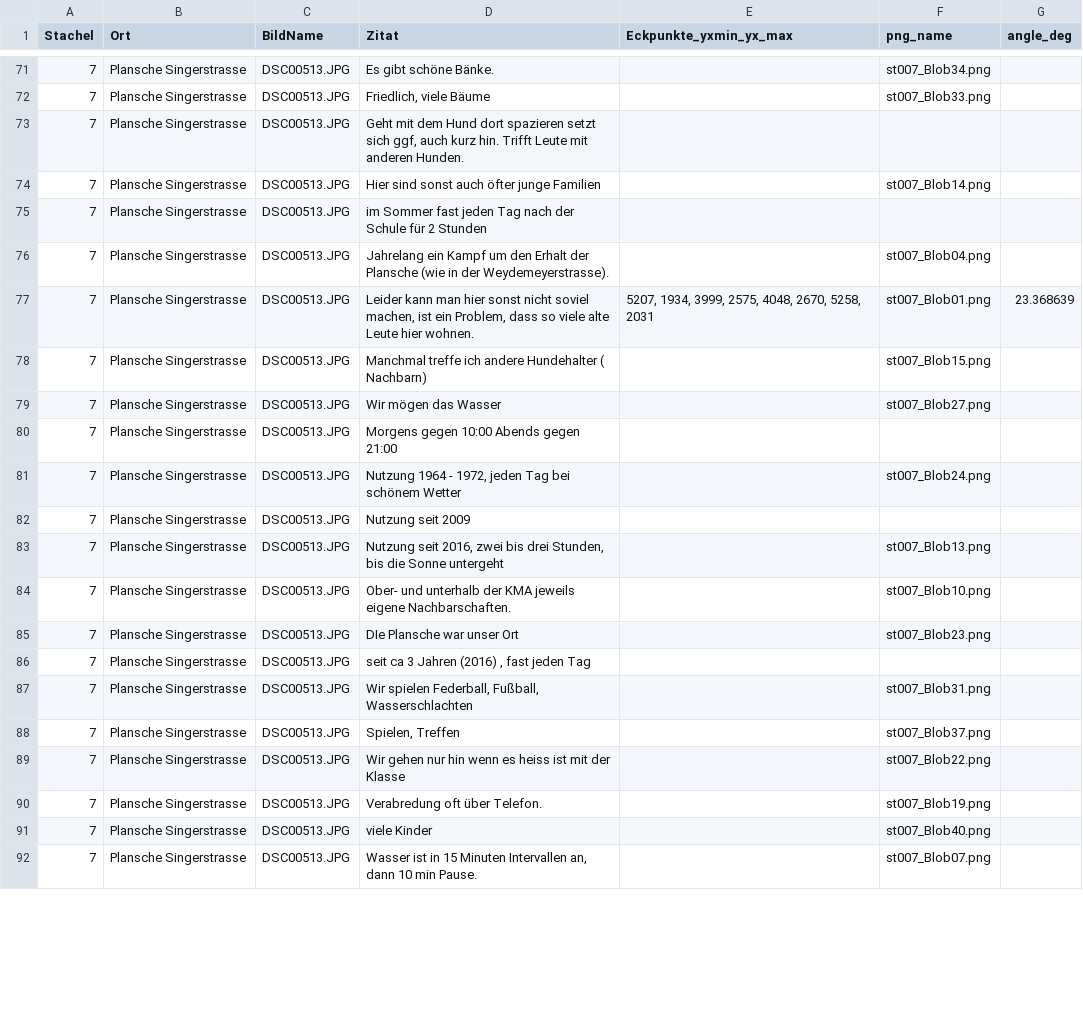
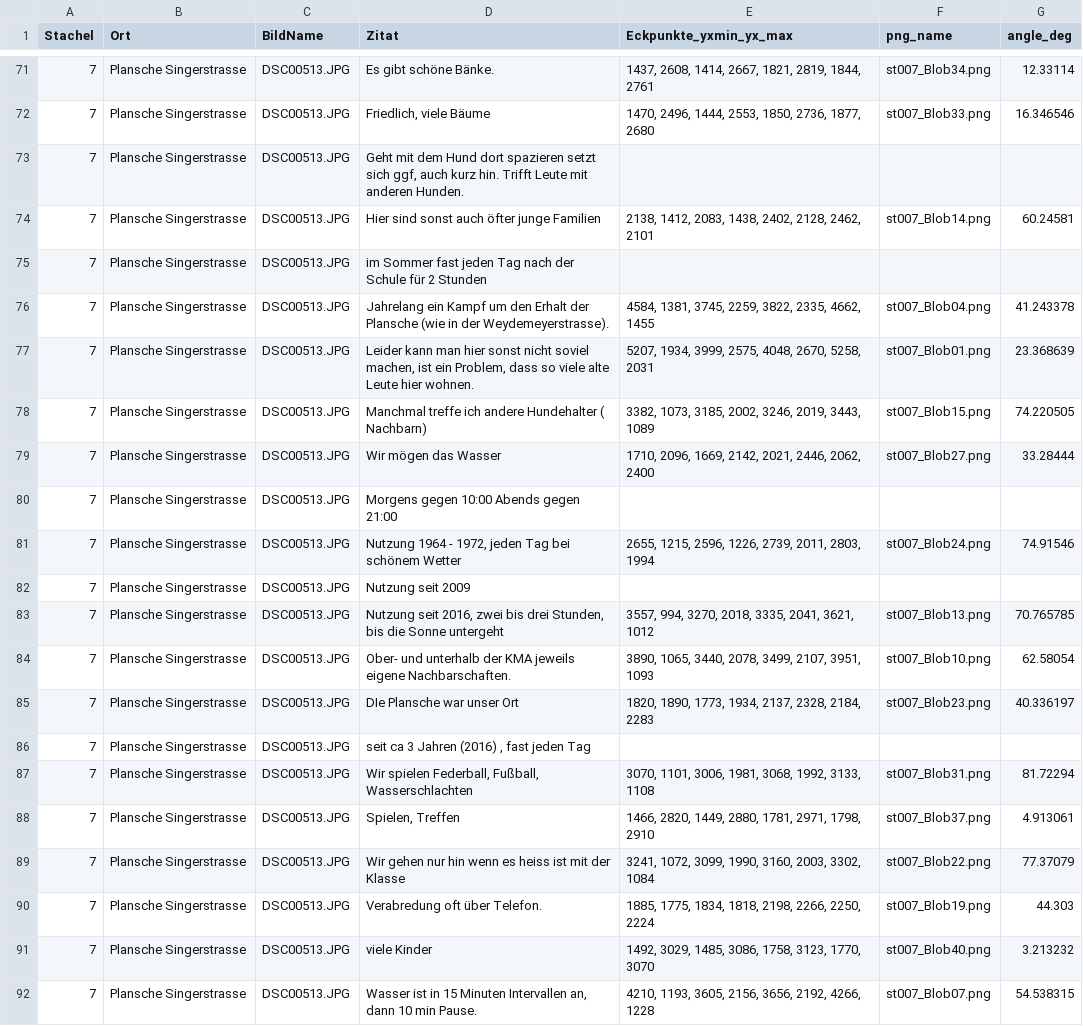
Before and after one commit to Regexose/Igel_Code, a TSV file: BlobDetection/data/newBildTexte.tsv, drawn as a sheet; only a part is shown, gaps mark what is left out; the diff covers the shown part only.

```diff
--- a/BlobDetection/data/newBildTexte.tsv
+++ b/BlobDetection/data/newBildTexte.tsv
@@ -71,22 +71,22 @@ Stachel	Ort	BildName	Zitat	Eckpunkte_yxmin_yx_max	png_name	angle_deg
-7	Plansche Singerstrasse	DSC00513.JPG	Es gibt schöne Bänke.		st007_Blob34.png	
-7	Plansche Singerstrasse	DSC00513.JPG	Friedlich, viele Bäume		st007_Blob33.png	
+7	Plansche Singerstrasse	DSC00513.JPG	Es gibt schöne Bänke.	1437, 2608, 1414, 2667, 1821, 2819, 1844, 2761	st007_Blob34.png	12.33114
+7	Plansche Singerstrasse	DSC00513.JPG	Friedlich, viele Bäume	1470, 2496, 1444, 2553, 1850, 2736, 1877, 2680	st007_Blob33.png	16.346546
 7	Plansche Singerstrasse	DSC00513.JPG	Geht mit dem Hund dort spazieren setzt sich ggf, auch kurz hin. Trifft Leute mit anderen Hunden.			
-7	Plansche Singerstrasse	DSC00513.JPG	Hier sind sonst auch öfter junge Familien		st007_Blob14.png	
+7	Plansche Singerstrasse	DSC00513.JPG	Hier sind sonst auch öfter junge Familien	2138, 1412, 2083, 1438, 2402, 2128, 2462, 2101	st007_Blob14.png	60.24581
 7	Plansche Singerstrasse	DSC00513.JPG	im Sommer fast jeden Tag nach der Schule für 2 Stunden			
-7	Plansche Singerstrasse	DSC00513.JPG	Jahrelang ein Kampf um den Erhalt der Plansche (wie in der Weydemeyerstrasse).		st007_Blob04.png	
+7	Plansche Singerstrasse	DSC00513.JPG	Jahrelang ein Kampf um den Erhalt der Plansche (wie in der Weydemeyerstrasse).	4584, 1381, 3745, 2259, 3822, 2335, 4662, 1455	st007_Blob04.png	41.243378
 7	Plansche Singerstrasse	DSC00513.JPG	Leider kann man hier sonst nicht soviel machen, ist ein Problem, dass so viele alte Leute hier wohnen.	5207, 1934, 3999, 2575, 4048, 2670, 5258, 2031	st007_Blob01.png	23.368639
-7	Plansche Singerstrasse	DSC00513.JPG	Manchmal treffe ich andere Hundehalter ( Nachbarn)		st007_Blob15.png	
-7	Plansche Singerstrasse	DSC00513.JPG	Wir mögen das Wasser		st007_Blob27.png	
+7	Plansche Singerstrasse	DSC00513.JPG	Manchmal treffe ich andere Hundehalter ( Nachbarn)	3382, 1073, 3185, 2002, 3246, 2019, 3443, 1089	st007_Blob15.png	74.220505
+7	Plansche Singerstrasse	DSC00513.JPG	Wir mögen das Wasser	1710, 2096, 1669, 2142, 2021, 2446, 2062, 2400	st007_Blob27.png	33.28444
 7	Plansche Singerstrasse	DSC00513.JPG	Morgens gegen 10:00 Abends gegen 21:00			
-7	Plansche Singerstrasse	DSC00513.JPG	Nutzung 1964 - 1972, jeden Tag bei schönem Wetter		st007_Blob24.png	
+7	Plansche Singerstrasse	DSC00513.JPG	Nutzung 1964 - 1972, jeden Tag bei schönem Wetter	2655, 1215, 2596, 1226, 2739, 2011, 2803, 1994	st007_Blob24.png	74.91546
 7	Plansche Singerstrasse	DSC00513.JPG	Nutzung seit 2009			
-7	Plansche Singerstrasse	DSC00513.JPG	Nutzung seit 2016, zwei bis drei Stunden, bis die Sonne untergeht		st007_Blob13.png	
-7	Plansche Singerstrasse	DSC00513.JPG	Ober- und unterhalb der KMA jeweils eigene Nachbarschaften.		st007_Blob10.png	
-7	Plansche Singerstrasse	DSC00513.JPG	DIe Plansche war unser Ort		st007_Blob23.png	
+7	Plansche Singerstrasse	DSC00513.JPG	Nutzung seit 2016, zwei bis drei Stunden, bis die Sonne untergeht	3557, 994, 3270, 2018, 3335, 2041, 3621, 1012	st007_Blob13.png	70.765785
+7	Plansche Singerstrasse	DSC00513.JPG	Ober- und unterhalb der KMA jeweils eigene Nachbarschaften.	3890, 1065, 3440, 2078, 3499, 2107, 3951, 1093	st007_Blob10.png	62.58054
+7	Plansche Singerstrasse	DSC00513.JPG	DIe Plansche war unser Ort	1820, 1890, 1773, 1934, 2137, 2328, 2184, 2283	st007_Blob23.png	40.336197
 7	Plansche Singerstrasse	DSC00513.JPG	seit ca 3 Jahren (2016) , fast jeden Tag			
-7	Plansche Singerstrasse	DSC00513.JPG	Wir spielen Federball, Fußball, Wasserschlachten		st007_Blob31.png	
-7	Plansche Singerstrasse	DSC00513.JPG	Spielen, Treffen		st007_Blob37.png	
-7	Plansche Singerstrasse	DSC00513.JPG	Wir gehen nur hin wenn es heiss ist mit der Klasse		st007_Blob22.png	
-7	Plansche Singerstrasse	DSC00513.JPG	Verabredung oft über Telefon.		st007_Blob19.png	
-7	Plansche Singerstrasse	DSC00513.JPG	viele Kinder		st007_Blob40.png	
-7	Plansche Singerstrasse	DSC00513.JPG	Wasser ist in 15 Minuten Intervallen an, dann 10 min Pause.		st007_Blob07.png	
+7	Plansche Singerstrasse	DSC00513.JPG	Wir spielen Federball, Fußball, Wasserschlachten	3070, 1101, 3006, 1981, 3068, 1992, 3133, 1108	st007_Blob31.png	81.72294
+7	Plansche Singerstrasse	DSC00513.JPG	Spielen, Treffen	1466, 2820, 1449, 2880, 1781, 2971, 1798, 2910	st007_Blob37.png	4.913061
+7	Plansche Singerstrasse	DSC00513.JPG	Wir gehen nur hin wenn es heiss ist mit der Klasse	3241, 1072, 3099, 1990, 3160, 2003, 3302, 1084	st007_Blob22.png	77.37079
+7	Plansche Singerstrasse	DSC00513.JPG	Verabredung oft über Telefon.	1885, 1775, 1834, 1818, 2198, 2266, 2250, 2224	st007_Blob19.png	44.303
+7	Plansche Singerstrasse	DSC00513.JPG	viele Kinder	1492, 3029, 1485, 3086, 1758, 3123, 1770, 3070	st007_Blob40.png	3.213232
+7	Plansche Singerstrasse	DSC00513.JPG	Wasser ist in 15 Minuten Intervallen an, dann 10 min Pause.	4210, 1193, 3605, 2156, 3656, 2192, 4266, 1228	st007_Blob07.png	54.538315
```
Also changed, not shown: 46 edited cells elsewhere in this file, 2 other files.
